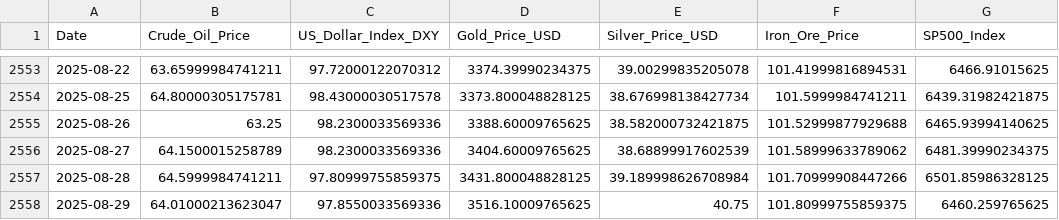
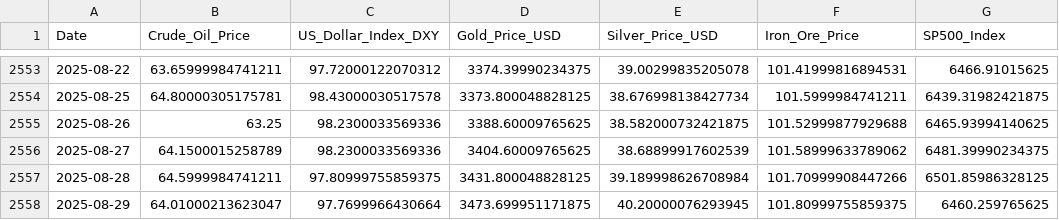
Before and after one commit to Kanisorn001/Project, a CSV file: gold_and_macro_data_final.csv, drawn as a sheet; only a part is shown, gaps mark what is left out; the diff names each change by its address in the sheet, - before the commit and + after, or states it on an @@ line.

```diff
--- a/gold_and_macro_data_final.csv
+++ b/gold_and_macro_data_final.csv
-C2558 (US_Dollar_Index_DXY): 97.8550033569336
+C2558 (US_Dollar_Index_DXY): 97.7699966430664
-D2558 (Gold_Price_USD): 3516.10009765625
+D2558 (Gold_Price_USD): 3473.699951171875
-E2558 (Silver_Price_USD): 40.75
+E2558 (Silver_Price_USD): 40.20000076293945
```
